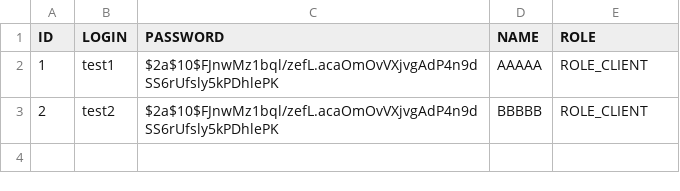
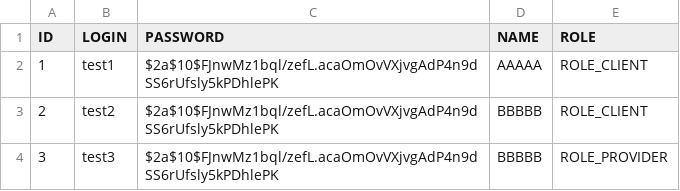
Before and after one commit to Raccoona/Water, a CSV file: src/main/resources/seeds/users.csv, drawn as a sheet; the diff names each change by its address in the sheet, - before the commit and + after, or states it on an @@ line.

```diff
--- a/src/main/resources/seeds/users.csv
+++ b/src/main/resources/seeds/users.csv
+row 4: 3 | test3 | $2a$10$FJnwMz1bql/zefL.acaOmOvVXjvgAdP4n9dSS6rUfsly5kPDhlePK | BBBBB | ROLE_PROVIDER
```
Also changed, not shown: 4 other files.
